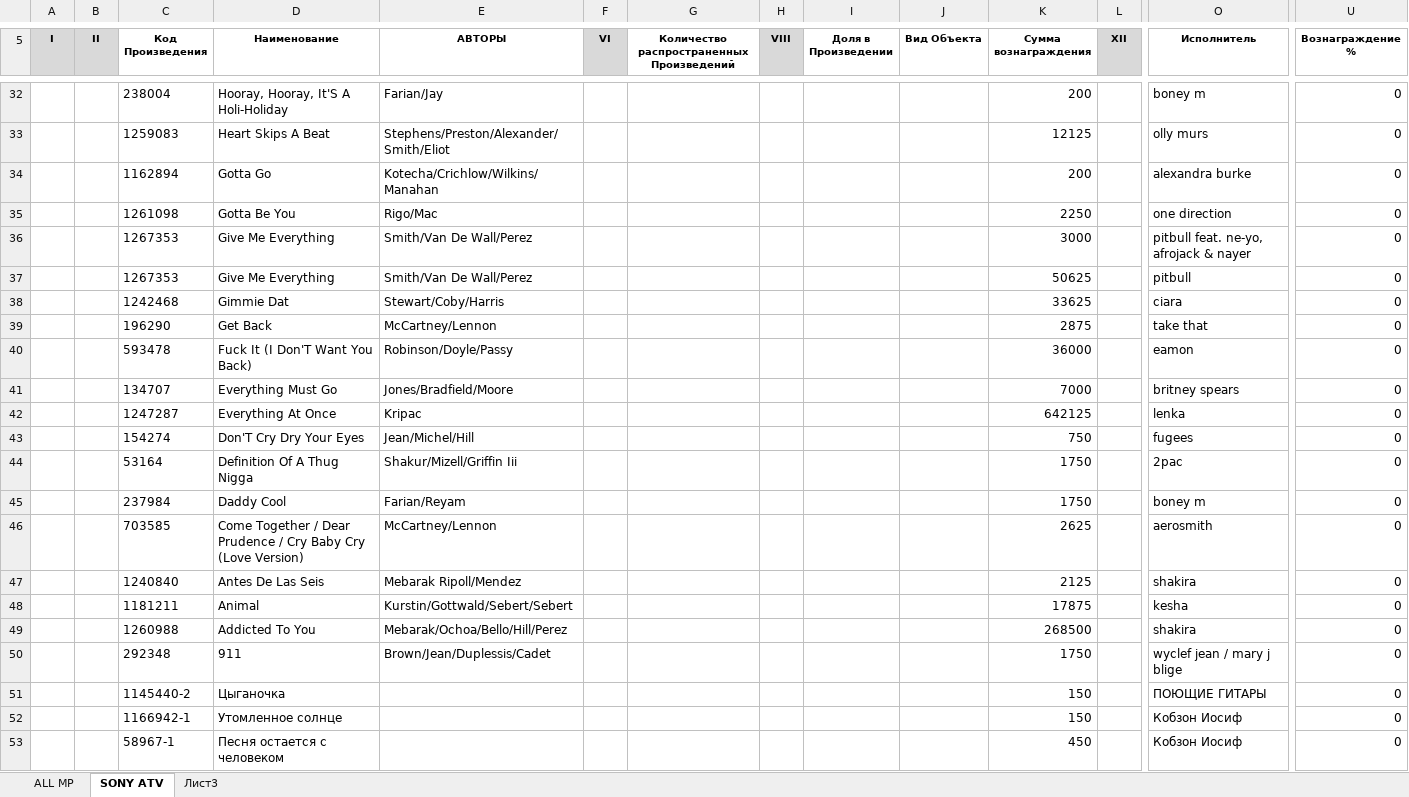
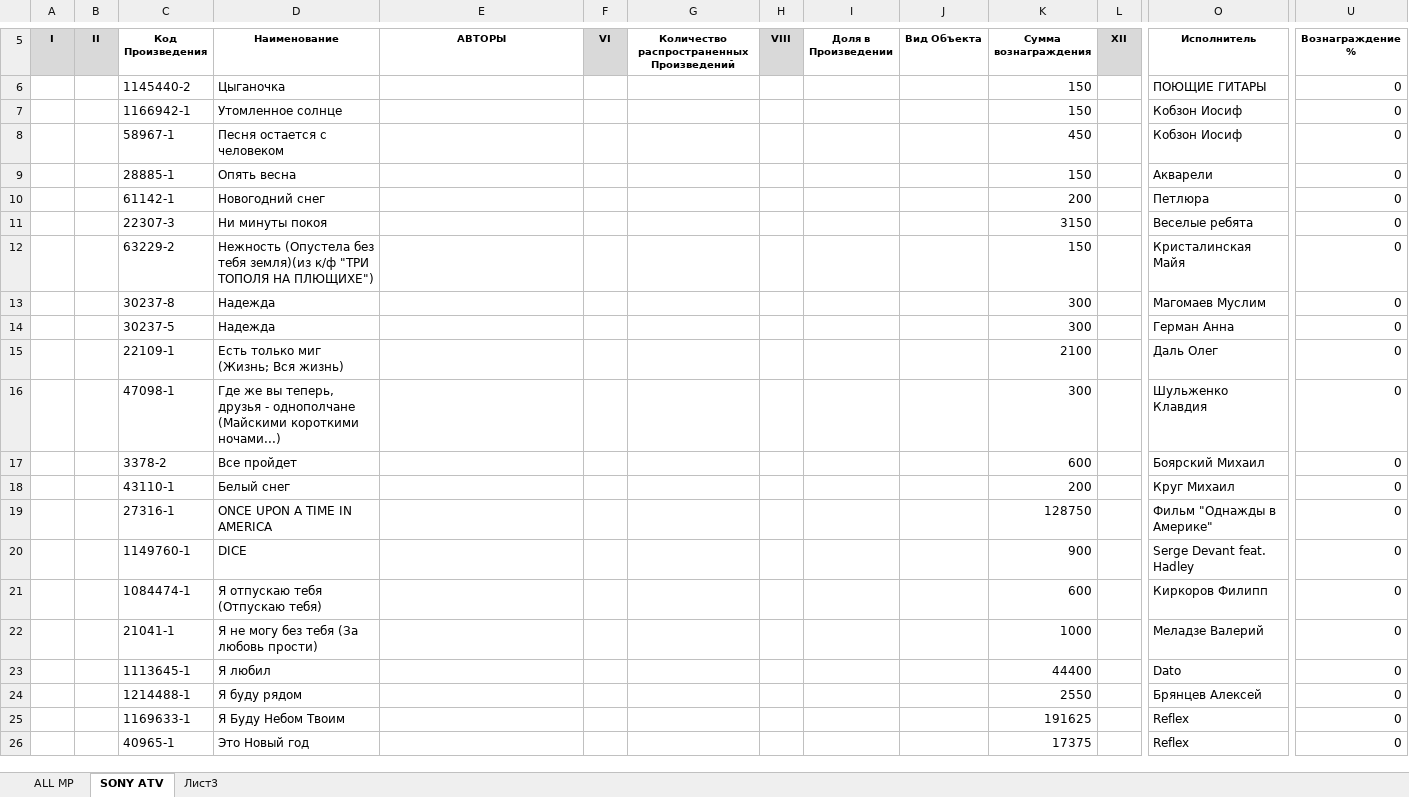
Before and after one commit to ancalled/BGM, an Excel workbook: computed-reports/SONY.xlsx, sheet SONY ATV, drawn as a sheet; only a part is shown, gaps mark what is left out; the shorter side is filled out with more unchanged rows; values as stored, in another font and other column widths than the file's, no borders; rows hold the shown columns only; the diff covers the shown part only; the diff names each change by its address in the sheet, - before the commit and + after, or states it on an @@ line.

```diff
--- a/computed-reports/SONY.xlsx (sheet SONY ATV)
+++ b/computed-reports/SONY.xlsx (sheet SONY ATV)
-row 32:  |  | 238004 | Hooray, Hooray, It'S A Holi-Holiday | Farian/Jay |  |  |  |  |  | 200 |  | boney m | 0
-row 33:  |  | 1259083 | Heart Skips A Beat | Stephens/Preston/Alexander/Smith/Eliot |  |  |  |  |  | 12125 |  | olly murs | 0
-row 34:  |  | 1162894 | Gotta Go | Kotecha/Crichlow/Wilkins/Manahan |  |  |  |  |  | 200 |  | alexandra burke | 0
-row 35:  |  | 1261098 | Gotta Be You | Rigo/Mac |  |  |  |  |  | 2250 |  | one direction | 0
-row 36:  |  | 1267353 | Give Me Everything | Smith/Van De Wall/Perez |  |  |  |  |  | 3000 |  | pitbull feat. ne-yo, afrojack & nayer | 0
-row 37:  |  | 1267353 | Give Me Everything | Smith/Van De Wall/Perez |  |  |  |  |  | 50625 |  | pitbull | 0
-row 38:  |  | 1242468 | Gimmie Dat | Stewart/Coby/Harris |  |  |  |  |  | 33625 |  | ciara | 0
-row 39:  |  | 196290 | Get Back | McCartney/Lennon |  |  |  |  |  | 2875 |  | take that | 0
-row 40:  |  | 593478 | Fuck It (I Don'T Want You Back) | Robinson/Doyle/Passy |  |  |  |  |  | 36000 |  | eamon | 0
-row 41:  |  | 134707 | Everything Must Go | Jones/Bradfield/Moore |  |  |  |  |  | 7000 |  | britney spears | 0
-row 42:  |  | 1247287 | Everything At Once | Kripac |  |  |  |  |  | 642125 |  | lenka | 0
-row 43:  |  | 154274 | Don'T Cry Dry Your Eyes | Jean/Michel/Hill |  |  |  |  |  | 750 |  | fugees | 0
-row 44:  |  | 53164 | Definition Of A Thug Nigga | Shakur/Mizell/Griffin Iii |  |  |  |  |  | 1750 |  | 2pac | 0
-row 45:  |  | 237984 | Daddy Cool | Farian/Reyam |  |  |  |  |  | 1750 |  | boney m | 0
-row 46:  |  | 703585 | Come Together / Dear Prudence / Cry Baby Cry (Love Version) | McCartney/Lennon |  |  |  |  |  | 2625 |  | aerosmith | 0
-row 47:  |  | 1240840 | Antes De Las Seis | Mebarak Ripoll/Mendez |  |  |  |  |  | 2125 |  | shakira | 0
-row 48:  |  | 1181211 | Animal | Kurstin/Gottwald/Sebert/Sebert |  |  |  |  |  | 17875 |  | kesha | 0
-row 49:  |  | 1260988 | Addicted To You | Mebarak/Ochoa/Bello/Hill/Perez |  |  |  |  |  | 268500 |  | shakira | 0
-row 50:  |  | 292348 | 911 | Brown/Jean/Duplessis/Cadet |  |  |  |  |  | 1750 |  | wyclef jean / mary j blige | 0
```
Also changed, not shown: 26 removed rows elsewhere in this sheet, 20 other files.
